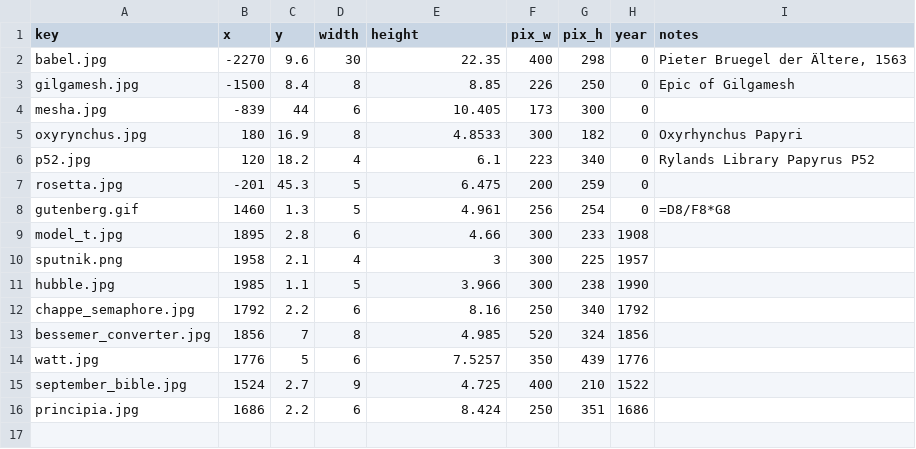
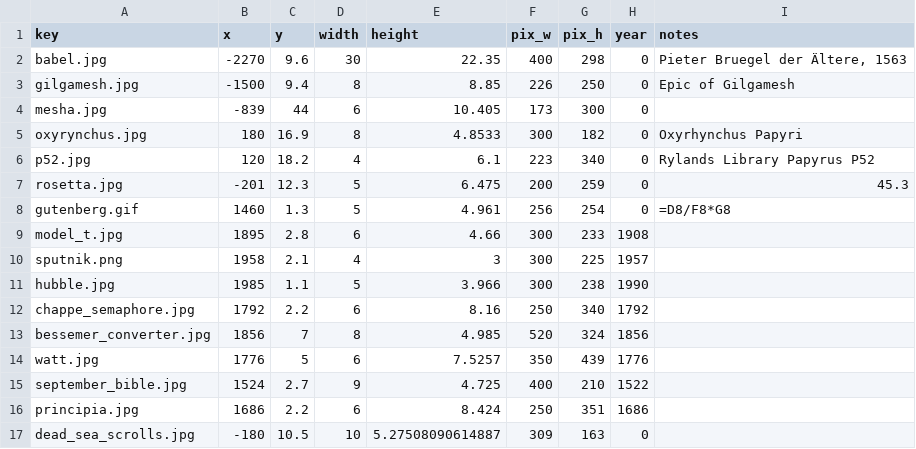
Before and after one commit to kreier/timeline, a CSV file: db/pictures.csv, drawn as a sheet.

```diff
--- a/db/pictures.csv
+++ b/db/pictures.csv
@@ -2,3 +2,3 @@ key,x,y,width,height,pix_w,pix_h,year,notes
 babel.jpg,-2270,9.6,30,22.35,400,298,0,"Pieter Bruegel der Ältere, 1563"
-gilgamesh.jpg,-1500,8.4,8,8.85,226,250,0,Epic of Gilgamesh
+gilgamesh.jpg,-1500,9.4,8,8.85,226,250,0,Epic of Gilgamesh
 mesha.jpg,-839,44,6,10.405,173,300,0,
@@ -6,3 +6,3 @@ oxyrynchus.jpg,180,16.9,8,4.8533,300,182,0,Oxyrhynchus Papyri
 p52.jpg,120,18.2,4,6.1,223,340,0,Rylands Library Papyrus P52
-rosetta.jpg,-201,45.3,5,6.475,200,259,0,
+rosetta.jpg,-201,12.3,5,6.475,200,259,0,45.3
 gutenberg.gif,1460,1.3,5,4.961,256,254,0,=D8/F8*G8
@@ -16 +16,2 @@ september_bible.jpg,1524,2.7,9,4.725,400,210,1522,
 principia.jpg,1686,2.2,6,8.424,250,351,1686,
+dead_sea_scrolls.jpg,-180,10.5,10,5.27508090614887,309,163,0,
```
Also changed, not shown: db/books.csv, db/dictionary_en.csv, 8 other files.
